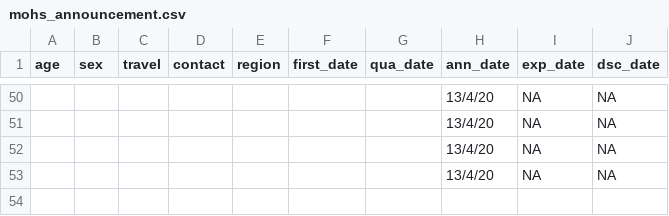
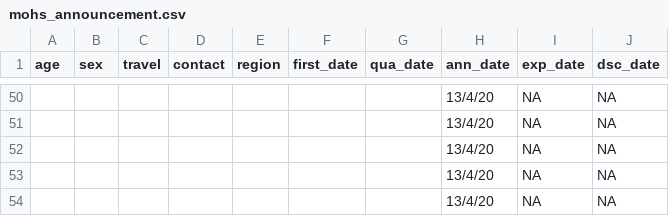
Before and after one commit to finerbrighterlighter/myanmar_covid19, a CSV file: mohs_announcement.csv, drawn as a sheet; only a part is shown, gaps mark what is left out; the diff names each change by its address in the sheet, - before the commit and + after, or states it on an @@ line.

Commit message:
Update mohs_announcement.csv

```diff
--- a/mohs_announcement.csv
+++ b/mohs_announcement.csv
+row 54:  |  |  |  |  |  |  | 13/4/20 | NA | NA
```
